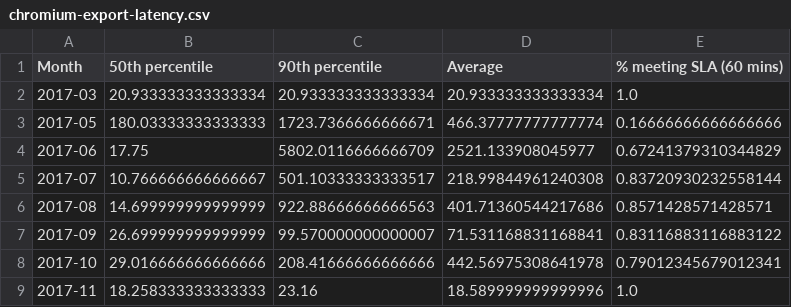
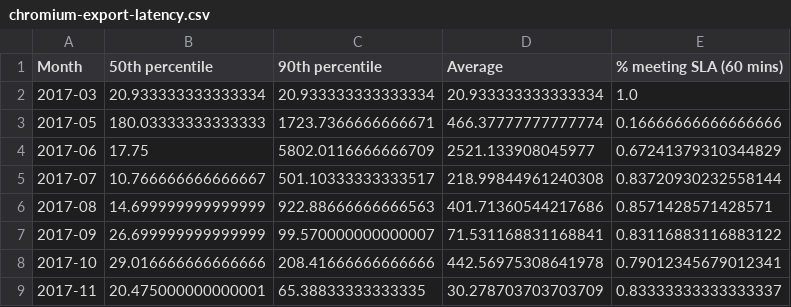
Before and after one commit to Ecosystem-Infra/ecosystem-infra-stats, a CSV file: chromium-export-latency.csv, drawn as a sheet.

```diff
--- a/chromium-export-latency.csv
+++ b/chromium-export-latency.csv
@@ -8,2 +8,2 @@ Month,50th percentile,90th percentile,Average,% meeting SLA (60 mins)
 2017-10,29.016666666666666,208.41666666666666,442.56975308641978,0.79012345679012341
-2017-11,18.258333333333333,23.16,18.589999999999996,1.0
+2017-11,20.475000000000001,65.38833333333335,30.278703703703709,0.83333333333333337
```
Also changed, not shown: wpt-commits.csv, 4 other files.
